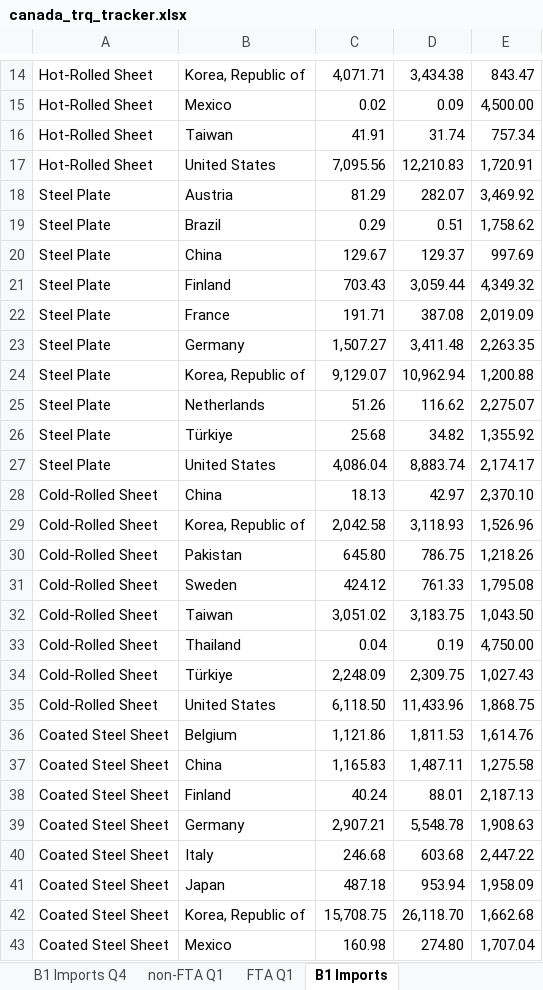
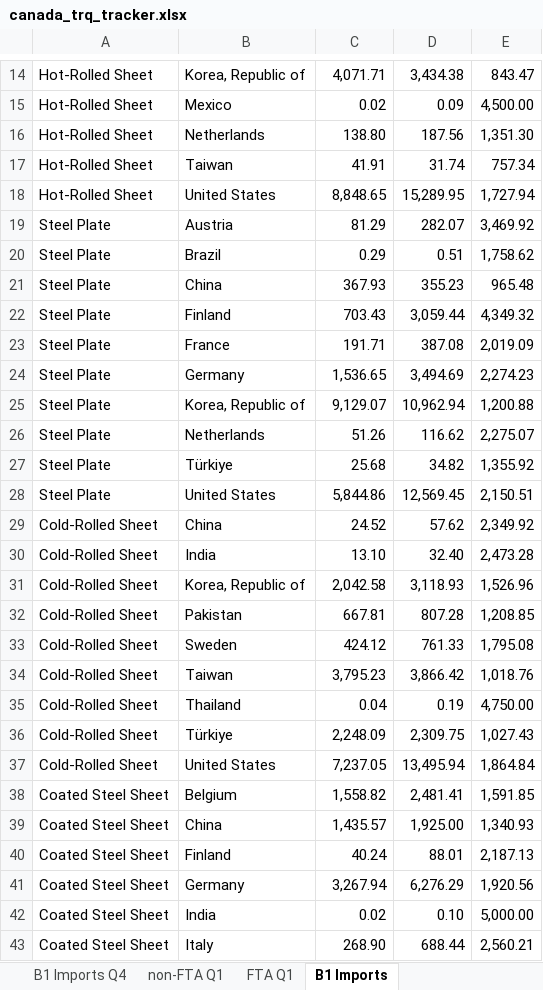
Before and after one commit to salt0401/Canada-Quota, an Excel workbook: data/canada_trq_tracker.xlsx, sheet B1 Imports, drawn as a sheet; only a part is shown, gaps mark what is left out; the shorter side is filled out with more unchanged rows; values as stored, in another font and other column widths than the file's, no borders; removed rows and columns are numbered as before the commit, all else as after; the diff covers the shown part only; the diff names each change by its address in the sheet, - before the commit and + after, or states it on an @@ line.

Commit message:
Weekly TRQ update 2026-08-24

```diff
--- a/data/canada_trq_tracker.xlsx (sheet B1 Imports)
+++ b/data/canada_trq_tracker.xlsx (sheet B1 Imports)
+row 16: Hot-Rolled Sheet | Netherlands | 138.80 | 187.56 | 1,351.30
-row 17: Hot-Rolled Sheet | United States | 7,095.56 | 12,210.83 | 1,720.91
+row 18: Hot-Rolled Sheet | United States | 8,848.65 | 15,289.95 | 1,727.94
-row 20: Steel Plate | China | 129.67 | 129.37 | 997.69
+row 21: Steel Plate | China | 367.93 | 355.23 | 965.48
-row 23: Steel Plate | Germany | 1,507.27 | 3,411.48 | 2,263.35
+row 24: Steel Plate | Germany | 1,536.65 | 3,494.69 | 2,274.23
-row 27: Steel Plate | United States | 4,086.04 | 8,883.74 | 2,174.17
-row 28: Cold-Rolled Sheet | China | 18.13 | 42.97 | 2,370.10
+row 28: Steel Plate | United States | 5,844.86 | 12,569.45 | 2,150.51
+row 29: Cold-Rolled Sheet | China | 24.52 | 57.62 | 2,349.92
+row 30: Cold-Rolled Sheet | India | 13.10 | 32.40 | 2,473.28
-row 30: Cold-Rolled Sheet | Pakistan | 645.80 | 786.75 | 1,218.26
+row 32: Cold-Rolled Sheet | Pakistan | 667.81 | 807.28 | 1,208.85
-row 32: Cold-Rolled Sheet | Taiwan | 3,051.02 | 3,183.75 | 1,043.50
+row 34: Cold-Rolled Sheet | Taiwan | 3,795.23 | 3,866.42 | 1,018.76
-row 35: Cold-Rolled Sheet | United States | 6,118.50 | 11,433.96 | 1,868.75
-row 36: Coated Steel Sheet | Belgium | 1,121.86 | 1,811.53 | 1,614.76
-row 37: Coated Steel Sheet | China | 1,165.83 | 1,487.11 | 1,275.58
+row 37: Cold-Rolled Sheet | United States | 7,237.05 | 13,495.94 | 1,864.84
+row 38: Coated Steel Sheet | Belgium | 1,558.82 | 2,481.41 | 1,591.85
+row 39: Coated Steel Sheet | China | 1,435.57 | 1,925.00 | 1,340.93
-row 39: Coated Steel Sheet | Germany | 2,907.21 | 5,548.78 | 1,908.63
-row 40: Coated Steel Sheet | Italy | 246.68 | 603.68 | 2,447.22
-row 41: Coated Steel Sheet | Japan | 487.18 | 953.94 | 1,958.09
-row 42: Coated Steel Sheet | Korea, Republic of | 15,708.75 | 26,118.70 | 1,662.68
+row 41: Coated Steel Sheet | Germany | 3,267.94 | 6,276.29 | 1,920.56
+row 42: Coated Steel Sheet | India | 0.02 | 0.10 | 5,000.00
+row 43: Coated Steel Sheet | Italy | 268.90 | 688.44 | 2,560.21
```
Also changed, not shown: 24 added rows, 19 removed rows and 2 edited cells elsewhere in this sheet, sheet FTA Q1, sheet non-FTA Q1.
